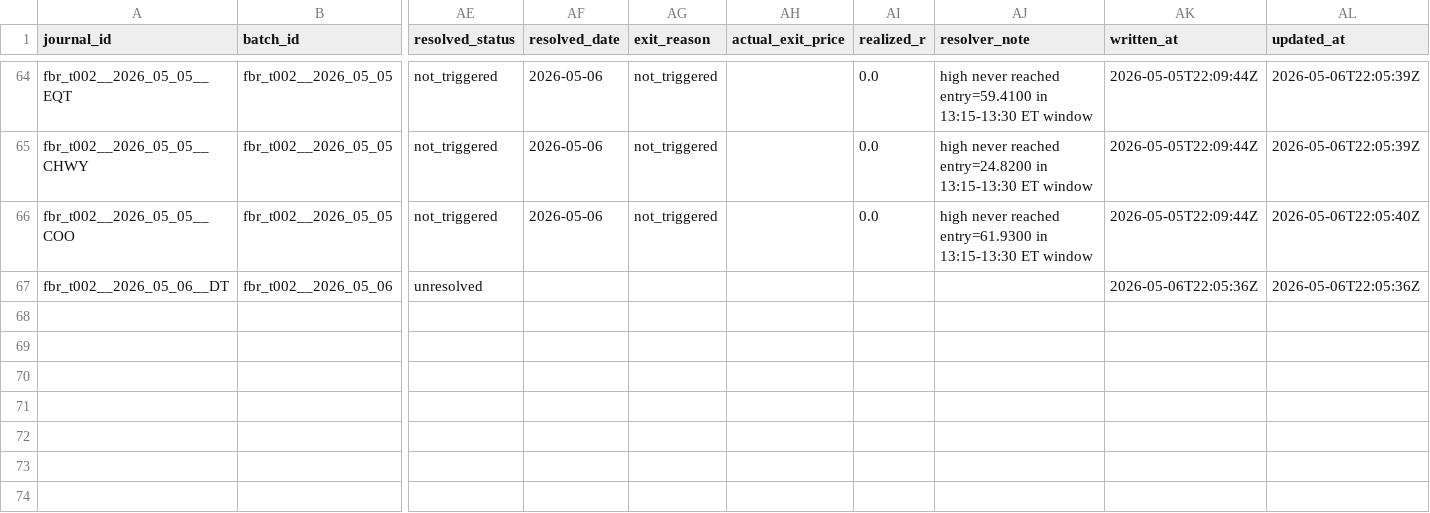
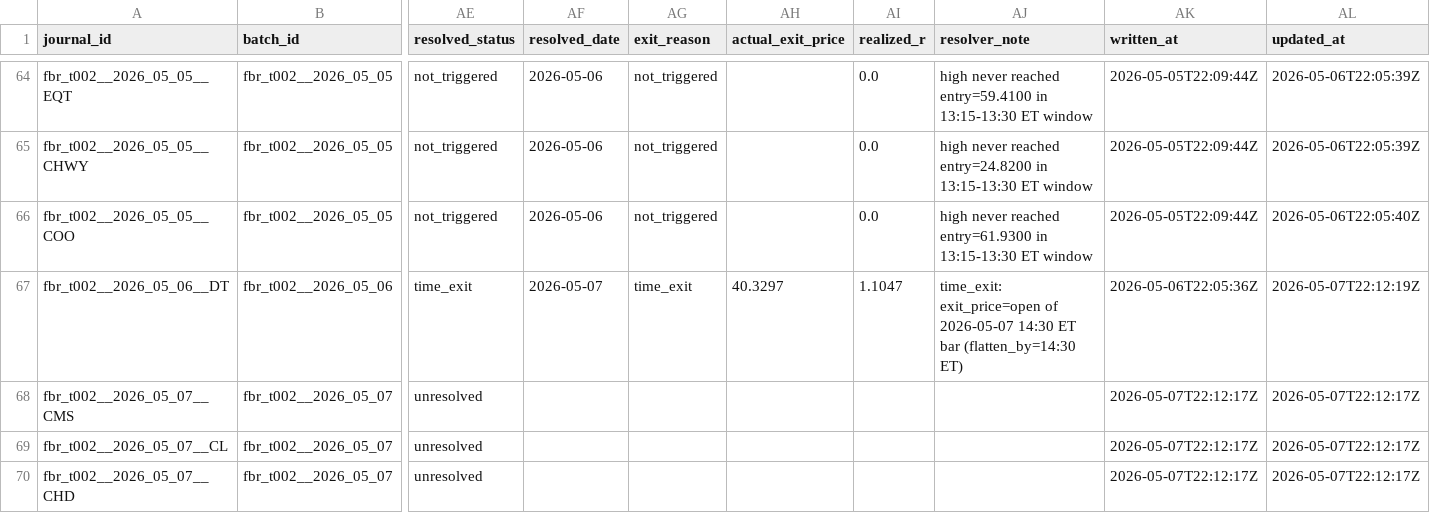
Before and after one commit to algoAIassistant/intraday_trading, a CSV file: 2_0_agent_engineering/engineering_trade_journal/canonical_trade_journal_v1.csv, drawn as a sheet; only a part is shown, gaps mark what is left out; rows hold the shown columns only; the diff names each change by its address in the sheet, - before the commit and + after, or states it on an @@ line.

```diff
--- a/2_0_agent_engineering/engineering_trade_journal/canonical_trade_journal_v1.csv
+++ b/2_0_agent_engineering/engineering_trade_journal/canonical_trade_journal_v1.csv
-AE67 (resolved_status): unresolved
+AE67 (resolved_status): time_exit
-AF67 (resolved_date): (empty)
+AF67 (resolved_date): 2026-05-07
-AG67 (exit_reason): (empty)
+AG67 (exit_reason): time_exit
-AH67 (actual_exit_price): (empty)
+AH67 (actual_exit_price): 40.3297
-AI67 (realized_r): (empty)
+AI67 (realized_r): 1.1047
-AJ67 (resolver_note): (empty)
+AJ67 (resolver_note): time_exit: exit_price=open of 2026-05-07 14:30 ET bar (flatten_by=14:30 ET)
-AL67 (updated_at): 2026-05-06T22:05:36Z
+AL67 (updated_at): 2026-05-07T22:12:19Z
+row 68: fbr_t002__2026_05_07__CMS | fbr_t002__2026_05_07 | unresolved |  |  |  |  |  | 2026-05-07T22:12:17Z | 2026-05-07T22:12:17Z
+row 69: fbr_t002__2026_05_07__CL | fbr_t002__2026_05_07 | unresolved |  |  |  |  |  | 2026-05-07T22:12:17Z | 2026-05-07T22:12:17Z
+row 70: fbr_t002__2026_05_07__CHD | fbr_t002__2026_05_07 | unresolved |  |  |  |  |  | 2026-05-07T22:12:17Z | 2026-05-07T22:12:17Z
```
